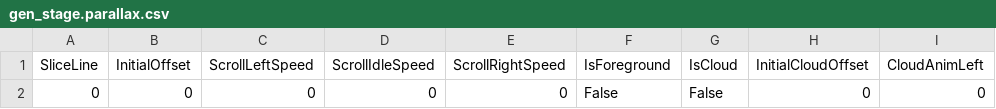
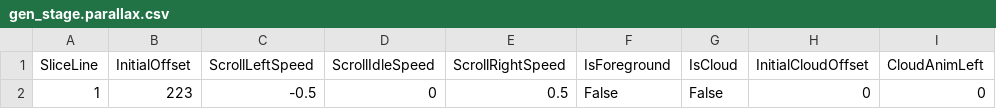
Before and after one commit to msmalik681/street_fighter_1_amiga, a CSV file: Street_Fighter/levels/gen/gen_stage.parallax.csv, drawn as a sheet; only a part is shown; the diff names each change by its address in the sheet, - before the commit and + after, or states it on an @@ line.

Commit message:
gen stage
still having issues with gen's stage.

```diff
--- a/Street_Fighter/levels/gen/gen_stage.parallax.csv
+++ b/Street_Fighter/levels/gen/gen_stage.parallax.csv
-A2 (SliceLine): 0
+A2 (SliceLine): 1
-B2 (InitialOffset): 0
+B2 (InitialOffset): 223
-C2 (ScrollLeftSpeed): 0
+C2 (ScrollLeftSpeed): -0.5
-E2 (ScrollRightSpeed): 0
+E2 (ScrollRightSpeed): 0.5
```
Also changed, not shown: 8 other files.
